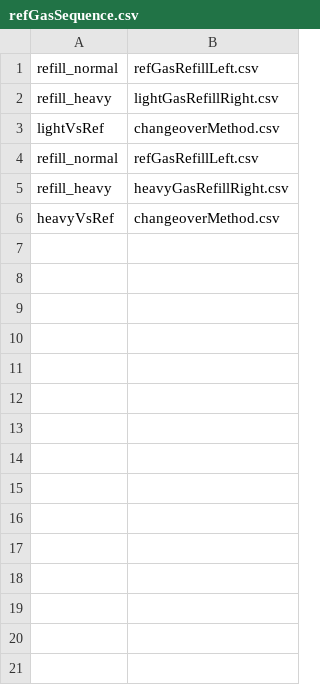
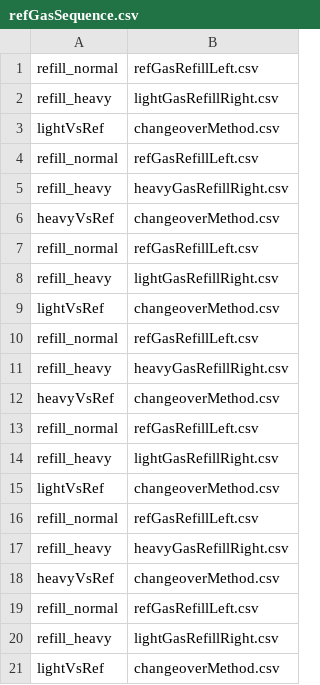
Before and after one commit to davidbajnai/TARDIS, a CSV file: Sequences/refGasSequence.csv, drawn as a sheet.

```diff
--- a/Sequences/refGasSequence.csv
+++ b/Sequences/refGasSequence.csv
@@ -6 +6,16 @@ refill_heavy,heavyGasRefillRight.csv
 heavyVsRef,changeoverMethod.csv
+refill_normal,refGasRefillLeft.csv
+refill_heavy,lightGasRefillRight.csv
+lightVsRef,changeoverMethod.csv
+refill_normal,refGasRefillLeft.csv
+refill_heavy,heavyGasRefillRight.csv
+heavyVsRef,changeoverMethod.csv
+refill_normal,refGasRefillLeft.csv
+refill_heavy,lightGasRefillRight.csv
+lightVsRef,changeoverMethod.csv
+refill_normal,refGasRefillLeft.csv
+refill_heavy,heavyGasRefillRight.csv
+heavyVsRef,changeoverMethod.csv
+refill_normal,refGasRefillLeft.csv
+refill_heavy,lightGasRefillRight.csv
+lightVsRef,changeoverMethod.csv
```
Also changed, not shown: 1 other file.
